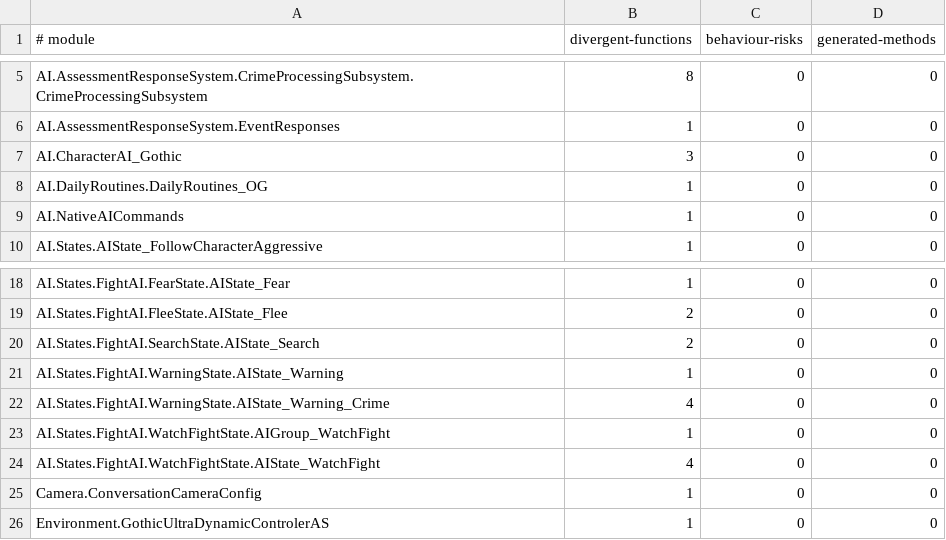
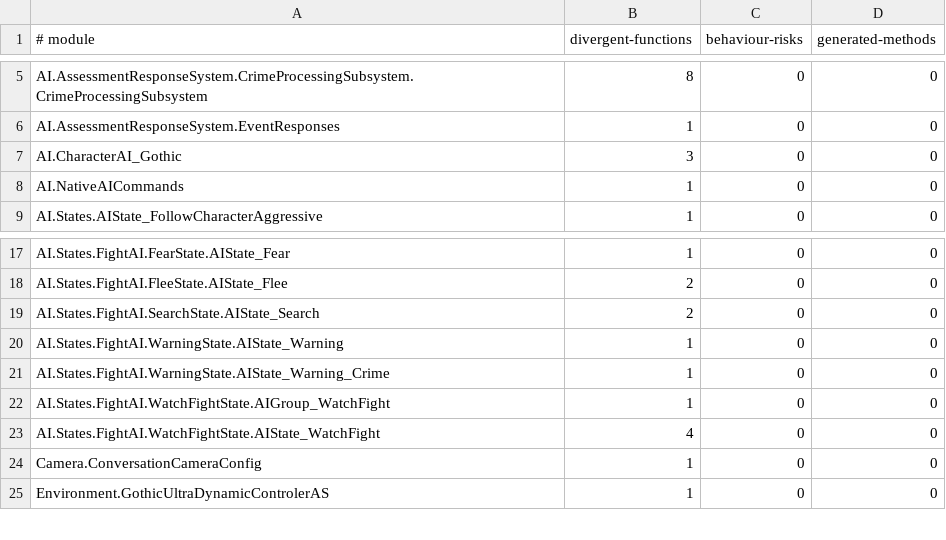
Before and after one commit to dh0er/gore, a TSV file: crates/gore-as/assets/byte-faithfulness/g1r-steam-24878692.tsv, drawn as a sheet; only a part is shown, gaps mark what is left out.

Commit message:
fix(as): preserve warning value lifetimes
Restore scoped character handles, copied integers and independent timer
values. Preserve native context and nullable recipient argument order.

62 -> 58 differences; four functions fixed, no regressions.
1495 Rust tests and 12 native tests pass.

```diff
--- a/crates/gore-as/assets/byte-faithfulness/g1r-steam-24878692.tsv
+++ b/crates/gore-as/assets/byte-faithfulness/g1r-steam-24878692.tsv
@@ -7,3 +7,2 @@ AI.AssessmentResponseSystem.EventResponses	1	0	0
 AI.CharacterAI_Gothic	3	0	0
-AI.DailyRoutines.DailyRoutines_OG	1	0	0
 AI.NativeAICommands	1	0	0
@@ -21,3 +20,3 @@ AI.States.FightAI.SearchState.AIState_Search	2	0	0
 AI.States.FightAI.WarningState.AIState_Warning	1	0	0
-AI.States.FightAI.WarningState.AIState_Warning_Crime	4	0	0
+AI.States.FightAI.WarningState.AIState_Warning_Crime	1	0	0
 AI.States.FightAI.WatchFightState.AIGroup_WatchFight	1	0	0
```
Also changed, not shown: 5 other files.
